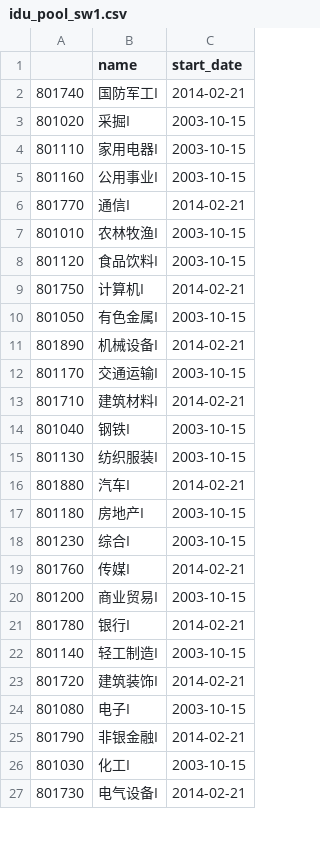
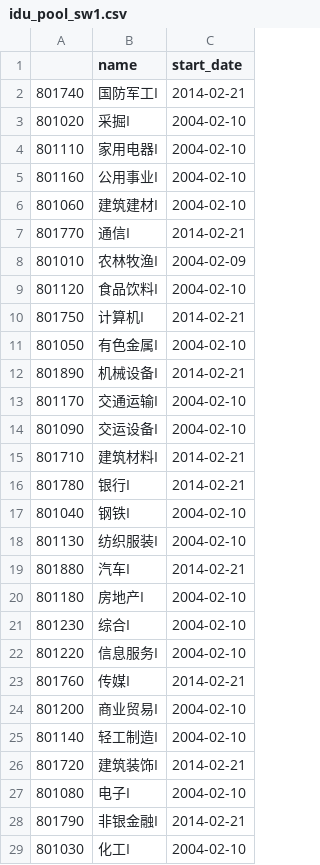
Before and after one commit to dgczy/lmQuant, a CSV file: Data/idu_pool_sw1.csv, drawn as a sheet; only a part is shown; the shorter side is filled out with more unchanged rows; the diff covers the shown part only.

```diff
--- a/Data/idu_pool_sw1.csv
+++ b/Data/idu_pool_sw1.csv
@@ -2,25 +2,28 @@
 801740,国防军工I,2014-02-21
-801020,采掘I,2003-10-15
-801110,家用电器I,2003-10-15
-801160,公用事业I,2003-10-15
+801020,采掘I,2004-02-10
+801110,家用电器I,2004-02-10
+801160,公用事业I,2004-02-10
+801060,建筑建材I,2004-02-10
 801770,通信I,2014-02-21
-801010,农林牧渔I,2003-10-15
-801120,食品饮料I,2003-10-15
+801010,农林牧渔I,2004-02-09
+801120,食品饮料I,2004-02-10
 801750,计算机I,2014-02-21
-801050,有色金属I,2003-10-15
+801050,有色金属I,2004-02-10
 801890,机械设备I,2014-02-21
-801170,交通运输I,2003-10-15
+801170,交通运输I,2004-02-10
+801090,交运设备I,2004-02-10
 801710,建筑材料I,2014-02-21
-801040,钢铁I,2003-10-15
-801130,纺织服装I,2003-10-15
+801780,银行I,2014-02-21
+801040,钢铁I,2004-02-10
+801130,纺织服装I,2004-02-10
 801880,汽车I,2014-02-21
-801180,房地产I,2003-10-15
-801230,综合I,2003-10-15
+801180,房地产I,2004-02-10
+801230,综合I,2004-02-10
+801220,信息服务I,2004-02-10
 801760,传媒I,2014-02-21
-801200,商业贸易I,2003-10-15
-801780,银行I,2014-02-21
-801140,轻工制造I,2003-10-15
+801200,商业贸易I,2004-02-10
+801140,轻工制造I,2004-02-10
 801720,建筑装饰I,2014-02-21
-801080,电子I,2003-10-15
+801080,电子I,2004-02-10
 801790,非银金融I,2014-02-21
-801030,化工I,2003-10-15
+801030,化工I,2004-02-10
```
Also changed, not shown: 4 added rows, 1 removed row and 1 edited cell elsewhere in this file, Data/cmm_change.csv, Data/cmm_gor.csv, 21 other files.
